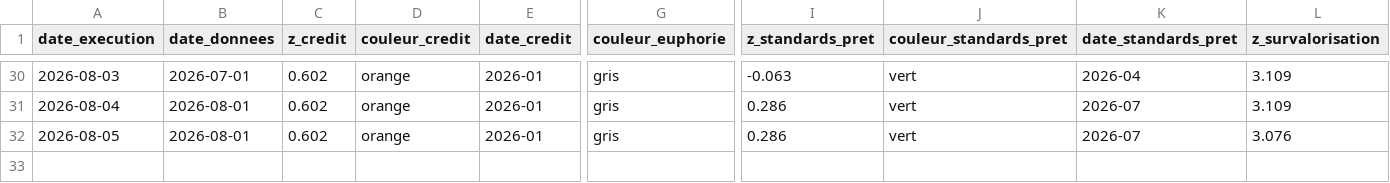
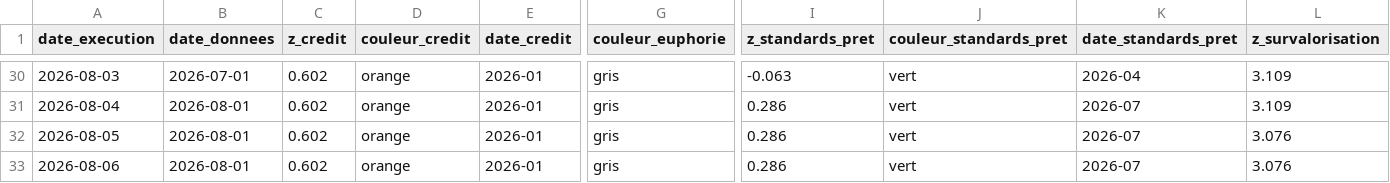
Before and after one commit to Akiravince/vigilance-pre-krach, a CSV file: output/journal.csv, drawn as a sheet; only a part is shown, gaps mark what is left out; rows hold the shown columns only; the diff names each change by its address in the sheet, - before the commit and + after, or states it on an @@ line.

```diff
--- a/output/journal.csv
+++ b/output/journal.csv
+row 33: 2026-08-06 | 2026-08-01 | 0.602 | orange | 2026-01 | gris | 0.286 | vert | 2026-07 | 3.076
```
Also changed, not shown: data/cache/NFCILEVERAGE.csv, data/history/composite.csv, 5 other files.
